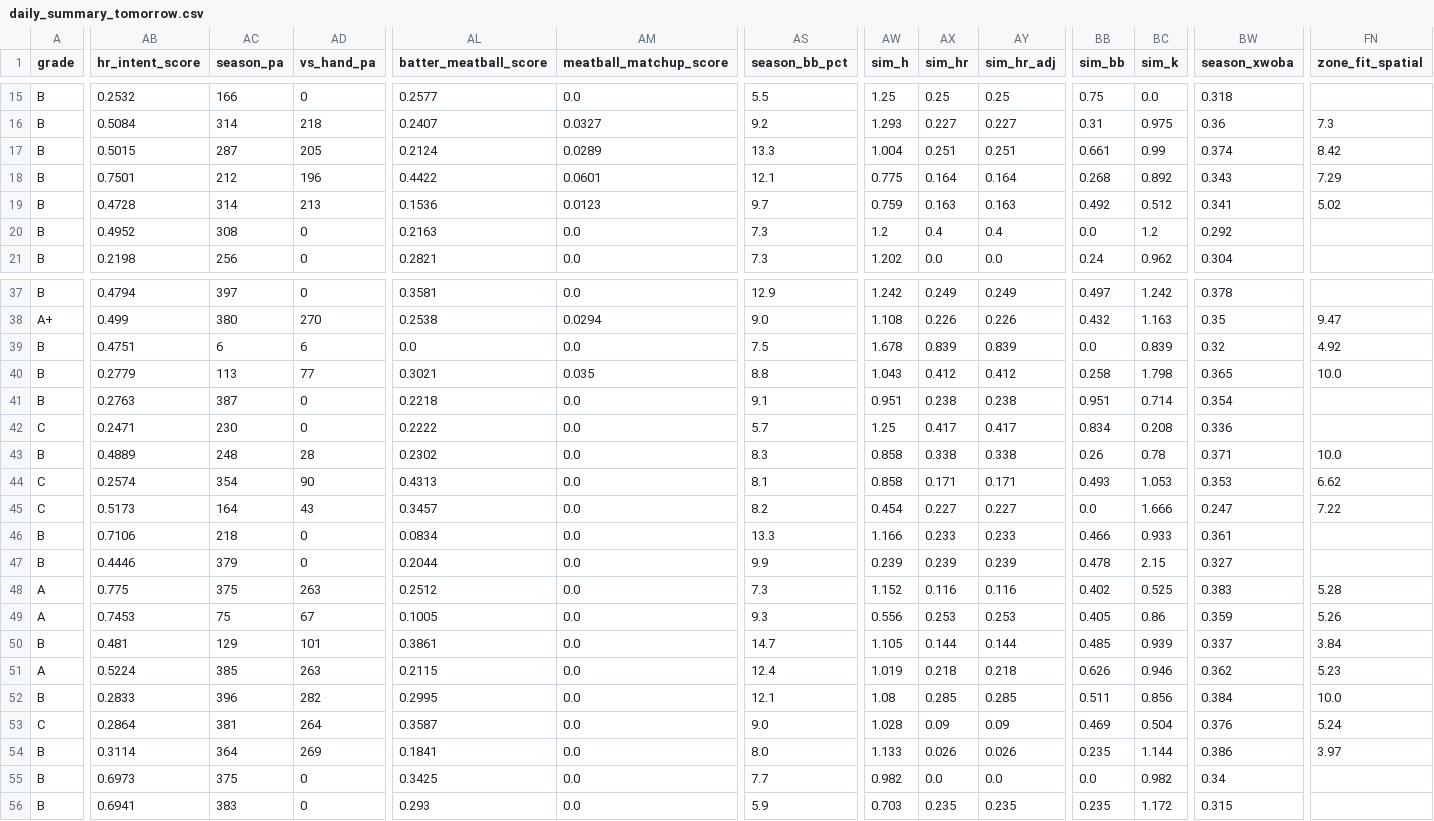
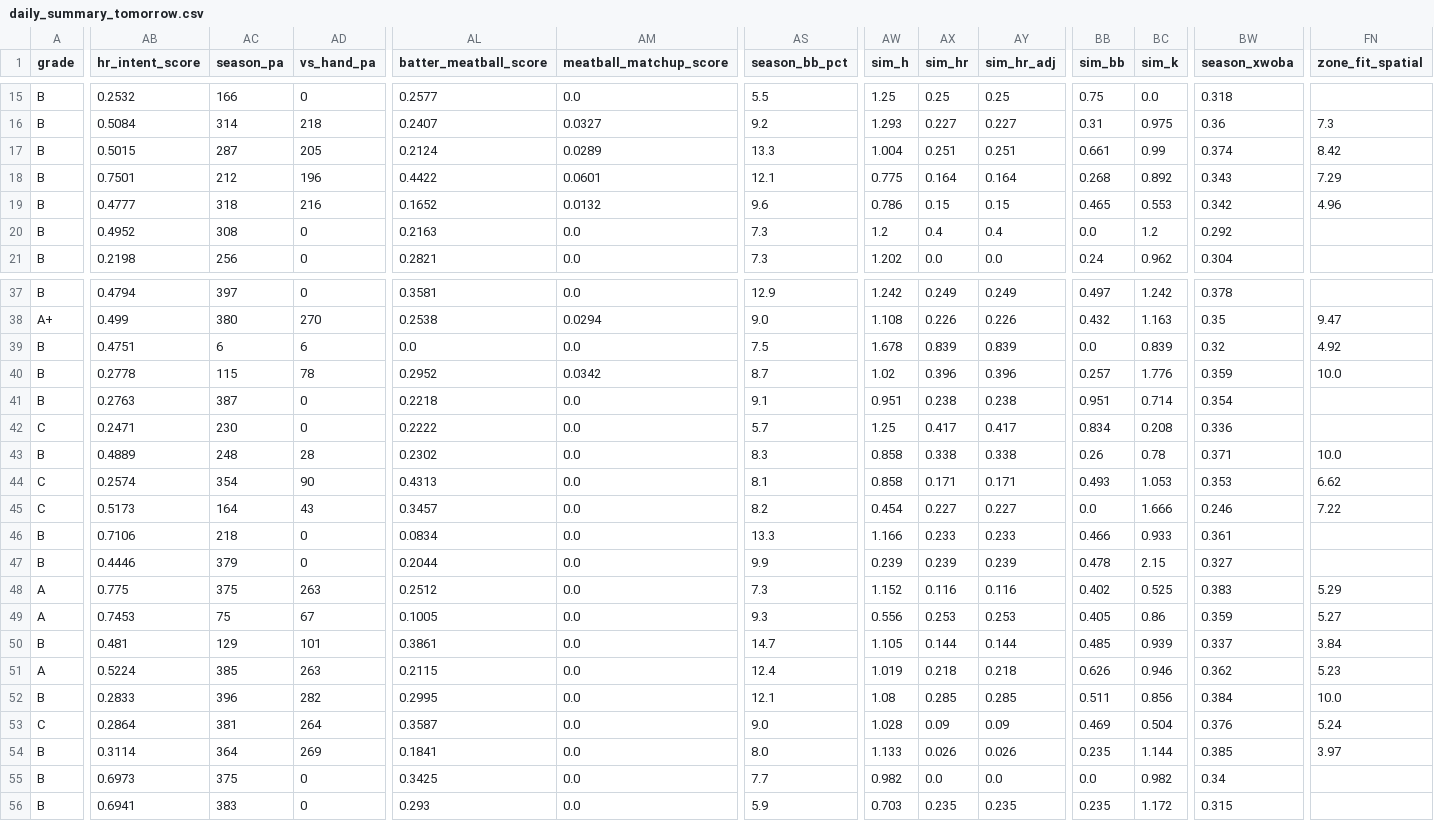
Before and after one commit to prsm-labs/going-yard, a CSV file: public/data/daily_summary_tomorrow.csv, drawn as a sheet; only a part is shown, gaps mark what is left out; the diff covers the shown part only; the diff names each change by its address in the sheet, - before the commit and + after, or states it on an @@ line.

```diff
--- a/public/data/daily_summary_tomorrow.csv
+++ b/public/data/daily_summary_tomorrow.csv
-AB19 (hr_intent_score): 0.4728
+AB19 (hr_intent_score): 0.4777
-AC19 (season_pa): 314
+AC19 (season_pa): 318
-AD19 (vs_hand_pa): 213
+AD19 (vs_hand_pa): 216
-AL19 (batter_meatball_score): 0.1536
+AL19 (batter_meatball_score): 0.1652
-AM19 (meatball_matchup_score): 0.0123
+AM19 (meatball_matchup_score): 0.0132
-AS19 (season_bb_pct): 9.7
+AS19 (season_bb_pct): 9.6
-AW19 (sim_h): 0.759
+AW19 (sim_h): 0.786
-AX19 (sim_hr): 0.163
+AX19 (sim_hr): 0.15
-AY19 (sim_hr_adj): 0.163
+AY19 (sim_hr_adj): 0.15
-BB19 (sim_bb): 0.492
+BB19 (sim_bb): 0.465
-BC19 (sim_k): 0.512
+BC19 (sim_k): 0.553
-BW19 (season_xwoba): 0.341
+BW19 (season_xwoba): 0.342
-FN19 (zone_fit_spatial): 5.02
+FN19 (zone_fit_spatial): 4.96
-AB40 (hr_intent_score): 0.2779
+AB40 (hr_intent_score): 0.2778
-AC40 (season_pa): 113
+AC40 (season_pa): 115
-AD40 (vs_hand_pa): 77
+AD40 (vs_hand_pa): 78
-AL40 (batter_meatball_score): 0.3021
+AL40 (batter_meatball_score): 0.2952
-AM40 (meatball_matchup_score): 0.035
+AM40 (meatball_matchup_score): 0.0342
-AS40 (season_bb_pct): 8.8
+AS40 (season_bb_pct): 8.7
-AW40 (sim_h): 1.043
+AW40 (sim_h): 1.02
-AX40 (sim_hr): 0.412
+AX40 (sim_hr): 0.396
-AY40 (sim_hr_adj): 0.412
+AY40 (sim_hr_adj): 0.396
-BB40 (sim_bb): 0.258
+BB40 (sim_bb): 0.257
-BC40 (sim_k): 1.798
+BC40 (sim_k): 1.776
-BW40 (season_xwoba): 0.365
+BW40 (season_xwoba): 0.359
-BW45 (season_xwoba): 0.247
+BW45 (season_xwoba): 0.246
-FN48 (zone_fit_spatial): 5.28
+FN48 (zone_fit_spatial): 5.29
-FN49 (zone_fit_spatial): 5.26
+FN49 (zone_fit_spatial): 5.27
-BW54 (season_xwoba): 0.386
+BW54 (season_xwoba): 0.385
```
Also changed, not shown: 107 edited cells elsewhere in this file, public/data/daily_summary.csv, 12 other files.
